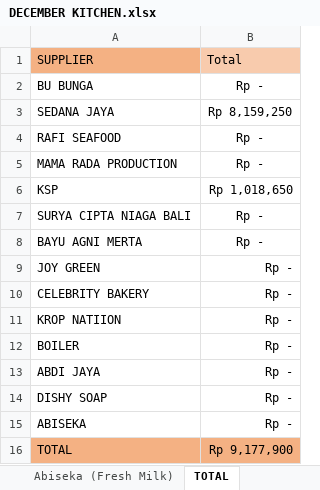
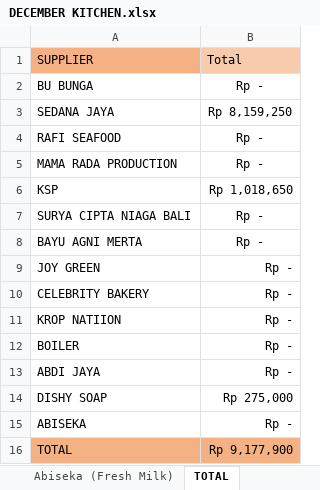
Before and after one commit to rizuki567-cyber/Purchasing-operations, an Excel workbook: DECEMBER/DECEMBER KITCHEN.xlsx, sheet TOTAL, drawn as a sheet; values as stored, in another font and other column widths than the file's, no borders; the diff names each change by its address in the sheet, - before the commit and + after, or states it on an @@ line.

```diff
--- a/DECEMBER/DECEMBER KITCHEN.xlsx (sheet TOTAL)
+++ b/DECEMBER/DECEMBER KITCHEN.xlsx (sheet TOTAL)
-B14: Rp -
+B14: Rp 275,000
```
Also changed, not shown: sheet Dishy Soap (Chemicals), formulas that keep their value, charts or pictures, DECEMBER/DECEMBER FLOOR.xlsx, 1 other file.
